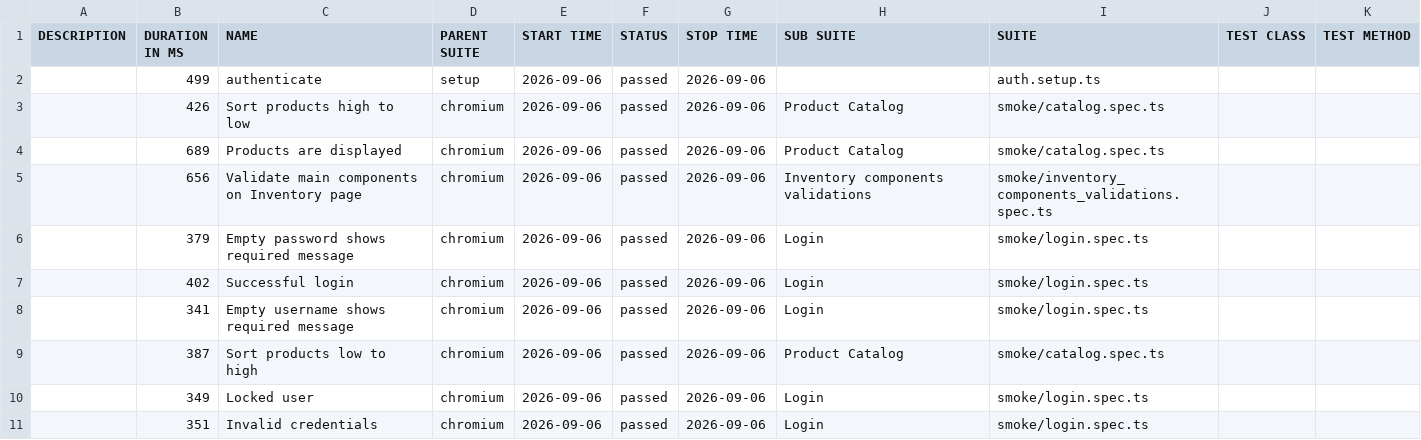
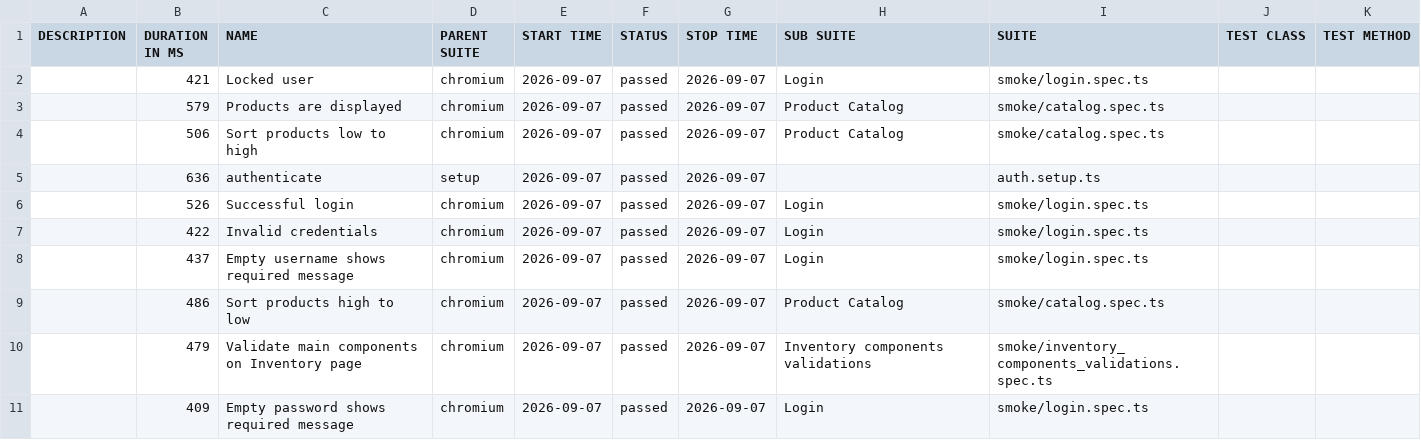
Before and after one commit to dtoseva/test-automation-framework, a CSV file: data/suites.csv, drawn as a sheet.

```diff
--- a/data/suites.csv
+++ b/data/suites.csv
@@ -1,11 +1,11 @@
 "DESCRIPTION","DURATION IN MS","NAME","PARENT SUITE","START TIME","STATUS","STOP TIME","SUB SUITE","SUITE","TEST CLASS","TEST METHOD"
-"","499","authenticate","setup","2026-09-06","passed","2026-09-06","","auth.setup.ts","",""
-"","426","Sort products high to low","chromium","2026-09-06","passed","2026-09-06","Product Catalog","smoke/catalog.spec.ts","",""
-"","689","Products are displayed","chromium","2026-09-06","passed","2026-09-06","Product Catalog","smoke/catalog.spec.ts","",""
-"","656","Validate main components on Inventory page","chromium","2026-09-06","passed","2026-09-06","Inventory components validations","smoke/inventory_components_validations.spec.ts","",""
-"","379","Empty password shows required message","chromium","2026-09-06","passed","2026-09-06","Login","smoke/login.spec.ts","",""
-"","402","Successful login","chromium","2026-09-06","passed","2026-09-06","Login","smoke/login.spec.ts","",""
-"","341","Empty username shows required message","chromium","2026-09-06","passed","2026-09-06","Login","smoke/login.spec.ts","",""
-"","387","Sort products low to high","chromium","2026-09-06","passed","2026-09-06","Product Catalog","smoke/catalog.spec.ts","",""
-"","349","Locked user","chromium","2026-09-06","passed","2026-09-06","Login","smoke/login.spec.ts","",""
-"","351","Invalid credentials","chromium","2026-09-06","passed","2026-09-06","Login","smoke/login.spec.ts","",""
+"","421","Locked user","chromium","2026-09-07","passed","2026-09-07","Login","smoke/login.spec.ts","",""
+"","579","Products are displayed","chromium","2026-09-07","passed","2026-09-07","Product Catalog","smoke/catalog.spec.ts","",""
+"","506","Sort products low to high","chromium","2026-09-07","passed","2026-09-07","Product Catalog","smoke/catalog.spec.ts","",""
+"","636","authenticate","setup","2026-09-07","passed","2026-09-07","","auth.setup.ts","",""
+"","526","Successful login","chromium","2026-09-07","passed","2026-09-07","Login","smoke/login.spec.ts","",""
+"","422","Invalid credentials","chromium","2026-09-07","passed","2026-09-07","Login","smoke/login.spec.ts","",""
+"","437","Empty username shows required message","chromium","2026-09-07","passed","2026-09-07","Login","smoke/login.spec.ts","",""
+"","486","Sort products high to low","chromium","2026-09-07","passed","2026-09-07","Product Catalog","smoke/catalog.spec.ts","",""
+"","479","Validate main components on Inventory page","chromium","2026-09-07","passed","2026-09-07","Inventory components validations","smoke/inventory_components_validations.spec.ts","",""
+"","409","Empty password shows required message","chromium","2026-09-07","passed","2026-09-07","Login","smoke/login.spec.ts","",""
```
Also changed, not shown: 40 other files.
